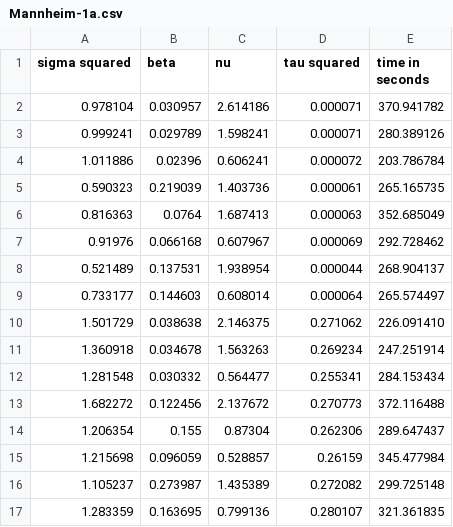
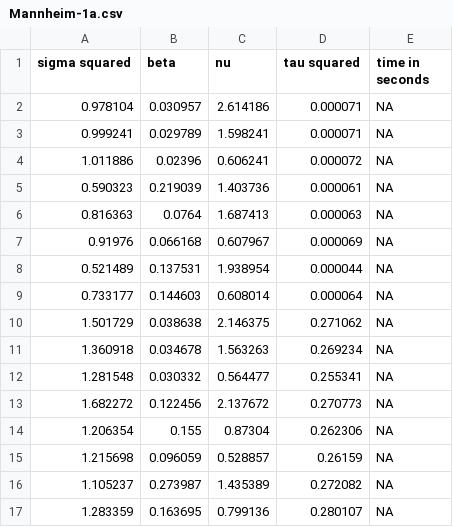
Before and after one commit to alexfreudenberg/RandomFields_dev, a CSV file: kaust/delivery/Mannheim-1a.csv, drawn as a sheet.

Commit message:
kaust: added challenge 2

```diff
--- a/kaust/delivery/Mannheim-1a.csv
+++ b/kaust/delivery/Mannheim-1a.csv
@@ -1,17 +1,17 @@
 sigma squared,beta,nu,tau squared,time in seconds
-0.978104,0.030957,2.614186,0.000071,370.941782
-0.999241,0.029789,1.598241,0.000071,280.389126
-1.011886,0.02396,0.606241,0.000072,203.786784
-0.590323,0.219039,1.403736,0.000061,265.165735
-0.816363,0.0764,1.687413,0.000063,352.685049
-0.91976,0.066168,0.607967,0.000069,292.728462
-0.521489,0.137531,1.938954,0.000044,268.904137
-0.733177,0.144603,0.608014,0.000064,265.574497
-1.501729,0.038638,2.146375,0.271062,226.091410
-1.360918,0.034678,1.563263,0.269234,247.251914
-1.281548,0.030332,0.564477,0.255341,284.153434
-1.682272,0.122456,2.137672,0.270773,372.116488
-1.206354,0.155,0.87304,0.262306,289.647437
-1.215698,0.096059,0.528857,0.26159,345.477984
-1.105237,0.273987,1.435389,0.272082,299.725148
-1.283359,0.163695,0.799136,0.280107,321.361835
+0.978104,0.030957,2.614186,0.000071,NA
+0.999241,0.029789,1.598241,0.000071,NA
+1.011886,0.02396,0.606241,0.000072,NA
+0.590323,0.219039,1.403736,0.000061,NA
+0.816363,0.0764,1.687413,0.000063,NA
+0.91976,0.066168,0.607967,0.000069,NA
+0.521489,0.137531,1.938954,0.000044,NA
+0.733177,0.144603,0.608014,0.000064,NA
+1.501729,0.038638,2.146375,0.271062,NA
+1.360918,0.034678,1.563263,0.269234,NA
+1.281548,0.030332,0.564477,0.255341,NA
+1.682272,0.122456,2.137672,0.270773,NA
+1.206354,0.155,0.87304,0.262306,NA
+1.215698,0.096059,0.528857,0.26159,NA
+1.105237,0.273987,1.435389,0.272082,NA
+1.283359,0.163695,0.799136,0.280107,NA
```
Also changed, not shown: 19 other files.
